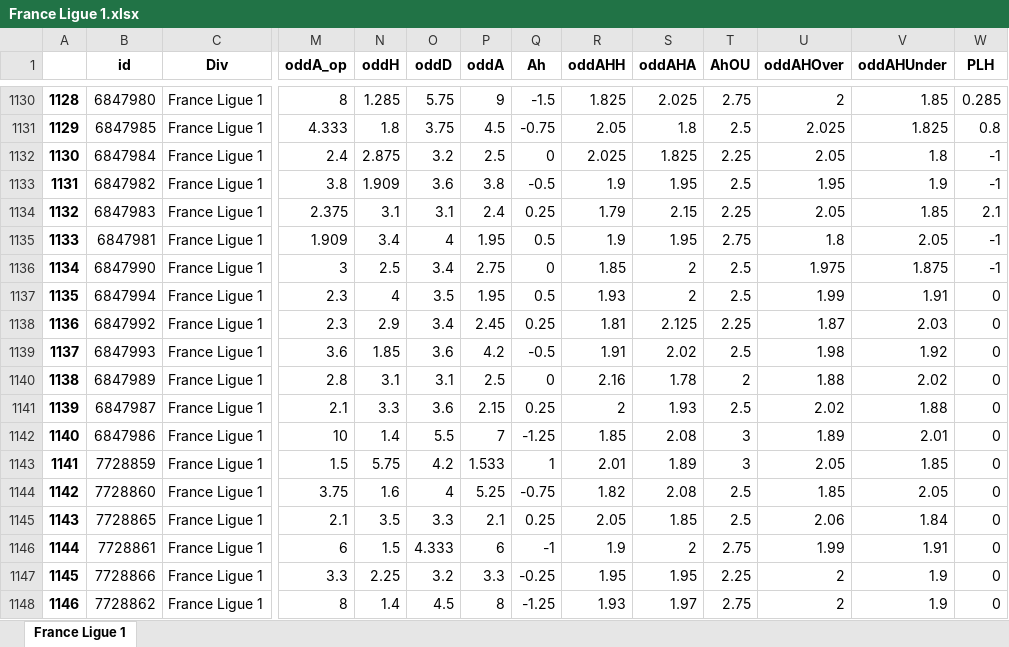
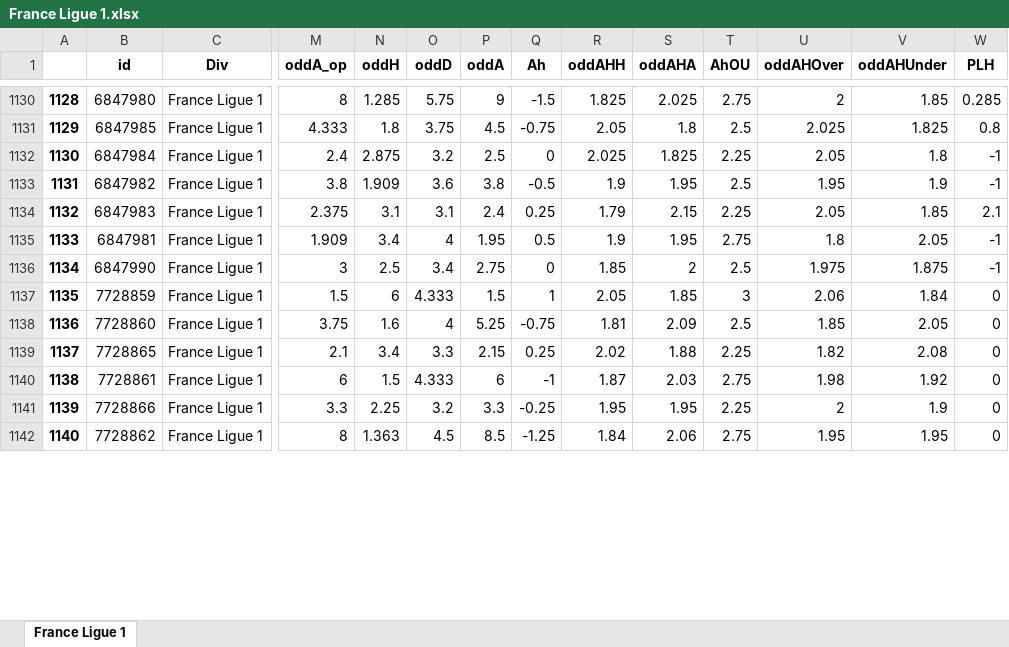
Before and after one commit to pedrogxbet/footdata, an Excel workbook: France Ligue 1/France Ligue 1.xlsx, sheet France Ligue 1, drawn as a sheet; only a part is shown, gaps mark what is left out; values as stored, in another font and other column widths than the file's, no borders; removed rows and columns are numbered as before the commit, all else as after; rows hold the shown columns only; the diff covers the shown part only; the diff names each change by its address in the sheet, - before the commit and + after, or states it on an @@ line.

```diff
--- a/France Ligue 1/France Ligue 1.xlsx (sheet France Ligue 1)
+++ b/France Ligue 1/France Ligue 1.xlsx (sheet France Ligue 1)
@@ column A renumbered from row 12 down @@
-row 1137: 1135 | 6847994 | France Ligue 1 | 2.3 | 4 | 3.5 | 1.95 | 0.5 | 1.93 | 2 | 2.5 | 1.99 | 1.91 | 0
-row 1138: 1136 | 6847992 | France Ligue 1 | 2.3 | 2.9 | 3.4 | 2.45 | 0.25 | 1.81 | 2.125 | 2.25 | 1.87 | 2.03 | 0
-row 1139: 1137 | 6847993 | France Ligue 1 | 3.6 | 1.85 | 3.6 | 4.2 | -0.5 | 1.91 | 2.02 | 2.5 | 1.98 | 1.92 | 0
-row 1140: 1138 | 6847989 | France Ligue 1 | 2.8 | 3.1 | 3.1 | 2.5 | 0 | 2.16 | 1.78 | 2 | 1.88 | 2.02 | 0
-row 1141: 1139 | 6847987 | France Ligue 1 | 2.1 | 3.3 | 3.6 | 2.15 | 0.25 | 2 | 1.93 | 2.5 | 2.02 | 1.88 | 0
-row 1142: 1140 | 6847986 | France Ligue 1 | 10 | 1.4 | 5.5 | 7 | -1.25 | 1.85 | 2.08 | 3 | 1.89 | 2.01 | 0
-N1137 (oddH): 5.75
+N1137 (oddH): 6
-O1137 (oddD): 4.2
+O1137 (oddD): 4.333
-P1137 (oddA): 1.533
+P1137 (oddA): 1.5
-R1137 (oddAHH): 2.01
+R1137 (oddAHH): 2.05
-S1137 (oddAHA): 1.89
+S1137 (oddAHA): 1.85
-U1137 (oddAHOver): 2.05
+U1137 (oddAHOver): 2.06
-V1137 (oddAHUnder): 1.85
+V1137 (oddAHUnder): 1.84
-R1138 (oddAHH): 1.82
+R1138 (oddAHH): 1.81
-S1138 (oddAHA): 2.08
+S1138 (oddAHA): 2.09
-N1139 (oddH): 3.5
+N1139 (oddH): 3.4
-P1139 (oddA): 2.1
+P1139 (oddA): 2.15
-R1139 (oddAHH): 2.05
+R1139 (oddAHH): 2.02
-S1139 (oddAHA): 1.85
+S1139 (oddAHA): 1.88
-T1139 (AhOU): 2.5
+T1139 (AhOU): 2.25
-U1139 (oddAHOver): 2.06
+U1139 (oddAHOver): 1.82
-V1139 (oddAHUnder): 1.84
+V1139 (oddAHUnder): 2.08
-R1140 (oddAHH): 1.9
+R1140 (oddAHH): 1.87
-S1140 (oddAHA): 2
+S1140 (oddAHA): 2.03
-U1140 (oddAHOver): 1.99
+U1140 (oddAHOver): 1.98
-V1140 (oddAHUnder): 1.91
+V1140 (oddAHUnder): 1.92
-N1142 (oddH): 1.4
+N1142 (oddH): 1.363
-P1142 (oddA): 8
+P1142 (oddA): 8.5
-R1142 (oddAHH): 1.93
+R1142 (oddAHH): 1.84
-S1142 (oddAHA): 1.97
+S1142 (oddAHA): 2.06
-U1142 (oddAHOver): 2
+U1142 (oddAHOver): 1.95
-V1142 (oddAHUnder): 1.9
+V1142 (oddAHUnder): 1.95
```
Also changed, not shown: 93 moved rows and 8 edited cells elsewhere in this sheet, Germany Bundesliga II/Germany Bundesliga II.xlsx, Greece Super League 1/Greece Super League 1.xlsx, 21 other files.
